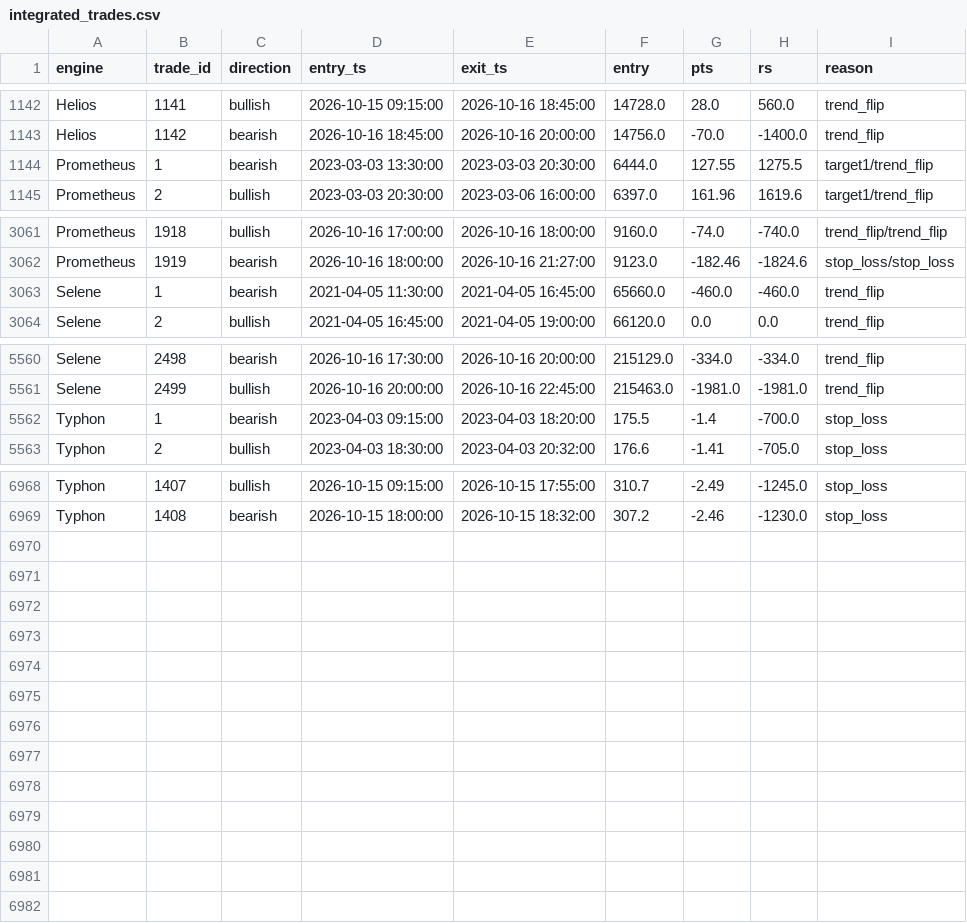
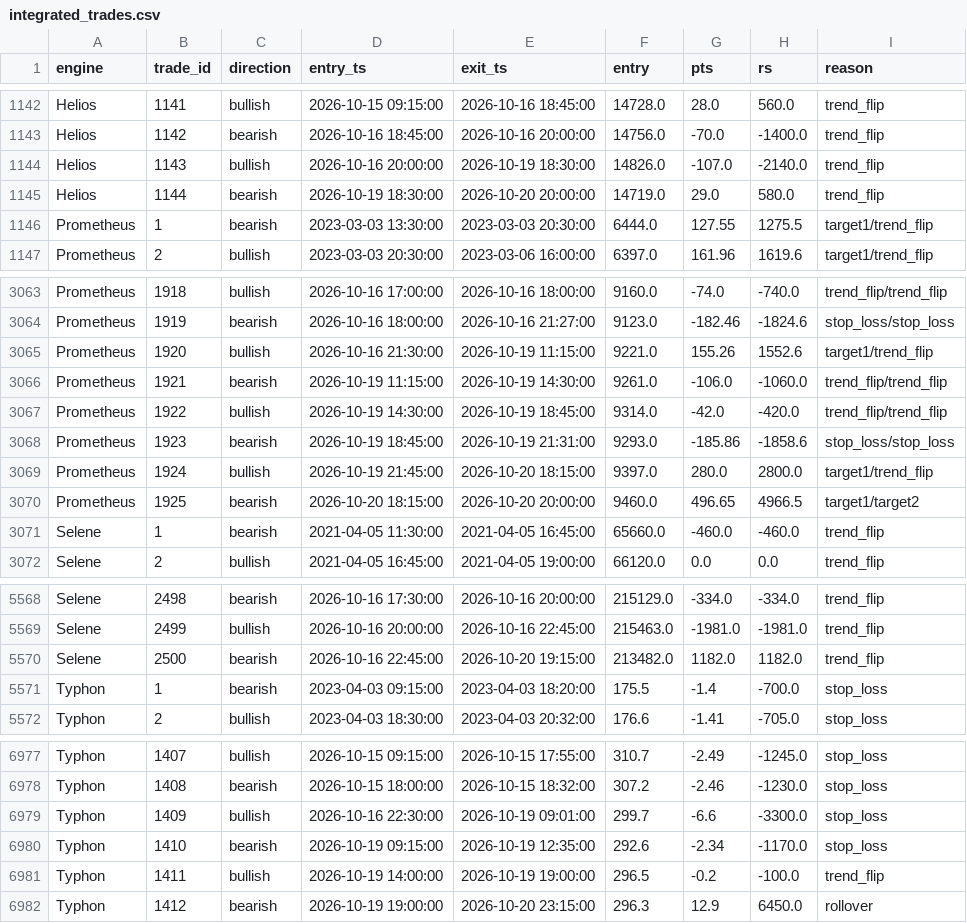
Before and after one commit to parijnan/algo-trading-lab, a CSV file: hestia_backtest/outputs/integrated_trades.csv, drawn as a sheet; only a part is shown, gaps mark what is left out; the diff covers the shown part only.

```diff
--- a/hestia_backtest/outputs/integrated_trades.csv
+++ b/hestia_backtest/outputs/integrated_trades.csv
@@ -1143,2 +1143,4 @@ Helios,1141,bullish,2026-10-15 09:15:00,2026-10-16 18:45:00,14728.0,28.0,560.0,t
 Helios,1142,bearish,2026-10-16 18:45:00,2026-10-16 20:00:00,14756.0,-70.0,-1400.0,trend_flip
+Helios,1143,bullish,2026-10-16 20:00:00,2026-10-19 18:30:00,14826.0,-107.0,-2140.0,trend_flip
+Helios,1144,bearish,2026-10-19 18:30:00,2026-10-20 20:00:00,14719.0,29.0,580.0,trend_flip
 Prometheus,1,bearish,2023-03-03 13:30:00,2023-03-03 20:30:00,6444.0,127.55,1275.5,target1/trend_flip
@@ -3062,2 +3064,8 @@ Prometheus,1918,bullish,2026-10-16 17:00:00,2026-10-16 18:00:00,9160.0,-74.0,-74
 Prometheus,1919,bearish,2026-10-16 18:00:00,2026-10-16 21:27:00,9123.0,-182.46,-1824.6,stop_loss/stop_loss
+Prometheus,1920,bullish,2026-10-16 21:30:00,2026-10-19 11:15:00,9221.0,155.26,1552.6,target1/trend_flip
+Prometheus,1921,bearish,2026-10-19 11:15:00,2026-10-19 14:30:00,9261.0,-106.0,-1060.0,trend_flip/trend_flip
+Prometheus,1922,bullish,2026-10-19 14:30:00,2026-10-19 18:45:00,9314.0,-42.0,-420.0,trend_flip/trend_flip
+Prometheus,1923,bearish,2026-10-19 18:45:00,2026-10-19 21:31:00,9293.0,-185.86,-1858.6,stop_loss/stop_loss
+Prometheus,1924,bullish,2026-10-19 21:45:00,2026-10-20 18:15:00,9397.0,280.0,2800.0,target1/trend_flip
+Prometheus,1925,bearish,2026-10-20 18:15:00,2026-10-20 20:00:00,9460.0,496.65,4966.5,target1/target2
 Selene,1,bearish,2021-04-05 11:30:00,2021-04-05 16:45:00,65660.0,-460.0,-460.0,trend_flip
@@ -5561,2 +5569,3 @@ Selene,2498,bearish,2026-10-16 17:30:00,2026-10-16 20:00:00,215129.0,-334.0,-334
 Selene,2499,bullish,2026-10-16 20:00:00,2026-10-16 22:45:00,215463.0,-1981.0,-1981.0,trend_flip
+Selene,2500,bearish,2026-10-16 22:45:00,2026-10-20 19:15:00,213482.0,1182.0,1182.0,trend_flip
 Typhon,1,bearish,2023-04-03 09:15:00,2023-04-03 18:20:00,175.5,-1.4,-700.0,stop_loss
@@ -6969 +6978,5 @@ Typhon,1407,bullish,2026-10-15 09:15:00,2026-10-15 17:55:00,310.7,-2.49,-1245.0,
 Typhon,1408,bearish,2026-10-15 18:00:00,2026-10-15 18:32:00,307.2,-2.46,-1230.0,stop_loss
+Typhon,1409,bullish,2026-10-16 22:30:00,2026-10-19 09:01:00,299.7,-6.6,-3300.0,stop_loss
+Typhon,1410,bearish,2026-10-19 09:15:00,2026-10-19 12:35:00,292.6,-2.34,-1170.0,stop_loss
+Typhon,1411,bullish,2026-10-19 14:00:00,2026-10-19 19:00:00,296.5,-0.2,-100.0,trend_flip
+Typhon,1412,bearish,2026-10-19 19:00:00,2026-10-20 23:15:00,296.3,12.9,6450.0,rollover
```
Also changed, not shown: 8 edited cells elsewhere in this file, hestia_backtest/outputs/comparison.csv, 2 other files.
